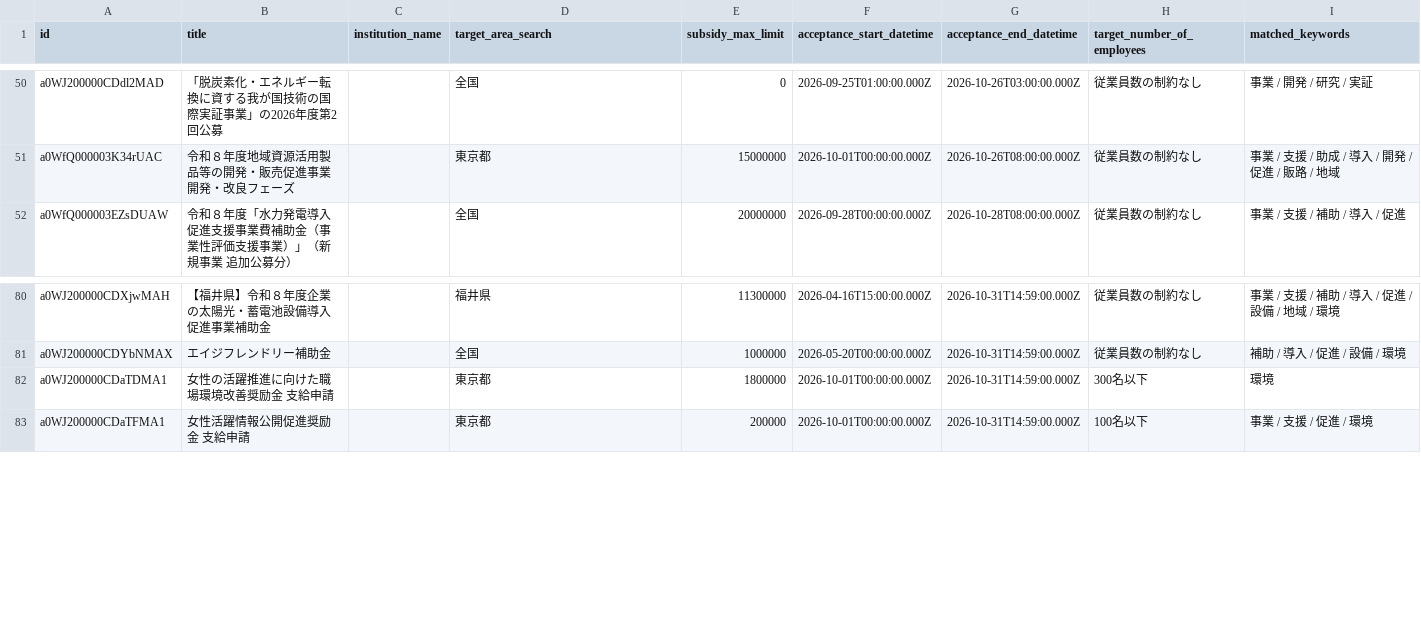
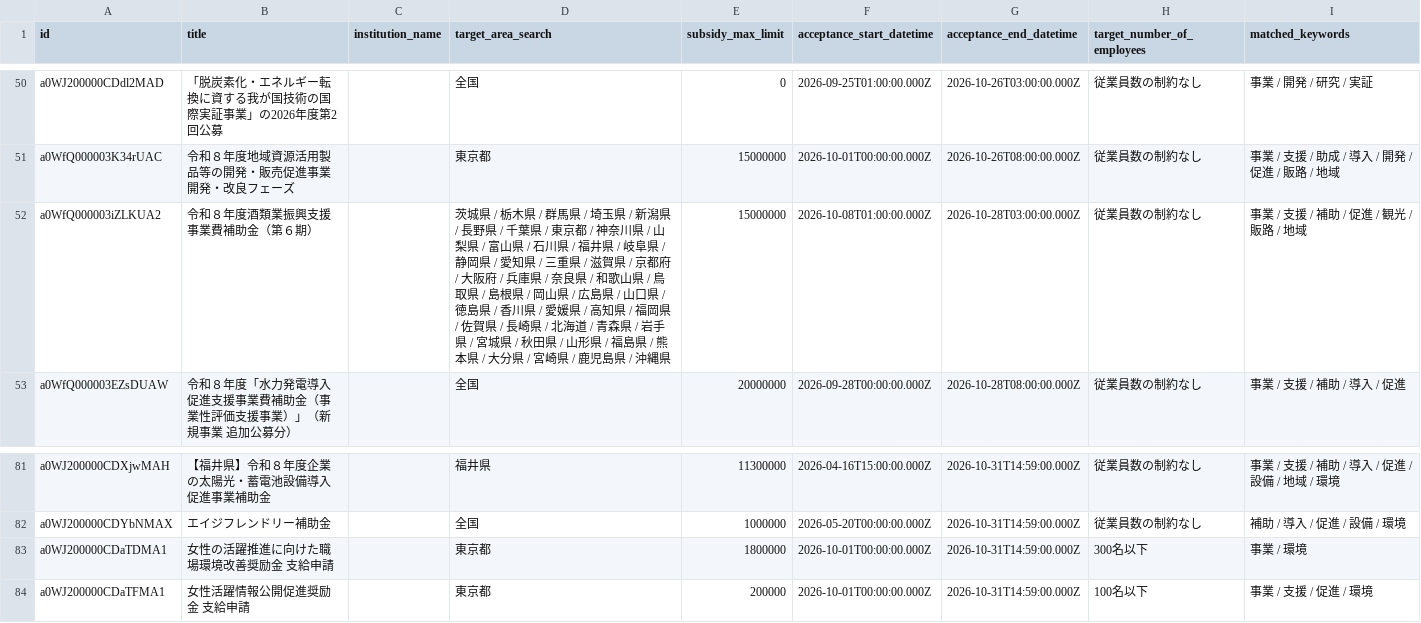
Before and after one commit to softrenzu/RooomMCPninka, a CSV file: data/latest.csv, drawn as a sheet; only a part is shown, gaps mark what is left out.

```diff
--- a/data/latest.csv
+++ b/data/latest.csv
@@ -51,2 +51,3 @@ a0WJ200000CDdl2MAD,「脱炭素化・エネルギー転換に資する我が国
 a0WfQ000003K34rUAC,令和８年度地域資源活用製品等の開発・販売促進事業　開発・改良フェーズ,,東京都,15000000,2026-10-01T00:00:00.000Z,2026-10-26T08:00:00.000Z,従業員数の制約なし,事業 / 支援 / 助成 / 導入 / 開発 / 促進 / 販路 / 地域
+a0WfQ000003iZLKUA2,令和８年度酒類業振興支援事業費補助金（第６期）,,茨城県 / 栃木県 / 群馬県 / 埼玉県 / 新潟県 / 長野県 / 千葉県 / 東京都 / 神奈川県 / 山梨県 / 富山県 / 石川県 / 福井県 / 岐阜県 / 静岡県 / 愛知県 / 三重県 / 滋賀県 / 京都府 / 大阪府 / 兵庫県 / 奈良県 / 和歌山県 / 鳥取県 / 島根県 / 岡山県 / 広島県 / 山口県 / 徳島県 / 香川県 / 愛媛県 / 高知県 / 福岡県 / 佐賀県 / 長崎県 / 北海道 / 青森県 / 岩手県 / 宮城県 / 秋田県 / 山形県 / 福島県 / 熊本県 / 大分県 / 宮崎県 / 鹿児島県 / 沖縄県,15000000,2026-10-08T01:00:00.000Z,2026-10-28T03:00:00.000Z,従業員数の制約なし,事業 / 支援 / 補助 / 促進 / 観光 / 販路 / 地域
 a0WfQ000003EZsDUAW,令和８年度「水力発電導入促進支援事業費補助金（事業性評価支援事業）」（新規事業　追加公募分）,,全国,20000000,2026-09-28T00:00:00.000Z,2026-10-28T08:00:00.000Z,従業員数の制約なし,事業 / 支援 / 補助 / 導入 / 促進
@@ -81,3 +82,3 @@ a0WJ200000CDXjwMAH,【福井県】令和８年度企業の太陽光・蓄電池
 a0WJ200000CDYbNMAX,エイジフレンドリー補助金,,全国,1000000,2026-05-20T00:00:00.000Z,2026-10-31T14:59:00.000Z,従業員数の制約なし,補助 / 導入 / 促進 / 設備 / 環境
-a0WJ200000CDaTDMA1,女性の活躍推進に向けた職場環境改善奨励金　支給申請,,東京都,1800000,2026-10-01T00:00:00.000Z,2026-10-31T14:59:00.000Z,300名以下,環境
+a0WJ200000CDaTDMA1,女性の活躍推進に向けた職場環境改善奨励金　支給申請,,東京都,1800000,2026-10-01T00:00:00.000Z,2026-10-31T14:59:00.000Z,300名以下,事業 / 環境
 a0WJ200000CDaTFMA1,女性活躍情報公開促進奨励金　支給申請,,東京都,200000,2026-10-01T00:00:00.000Z,2026-10-31T14:59:00.000Z,100名以下,事業 / 支援 / 促進 / 環境
```
Also changed, not shown: 4 other files.
